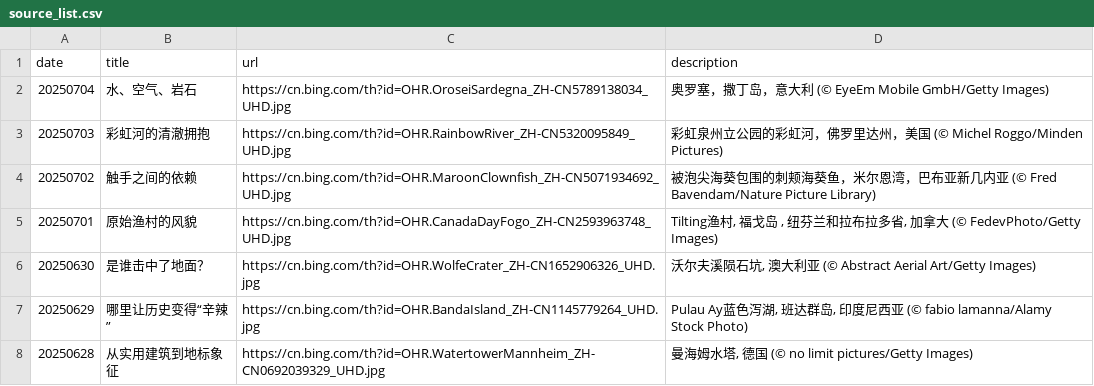
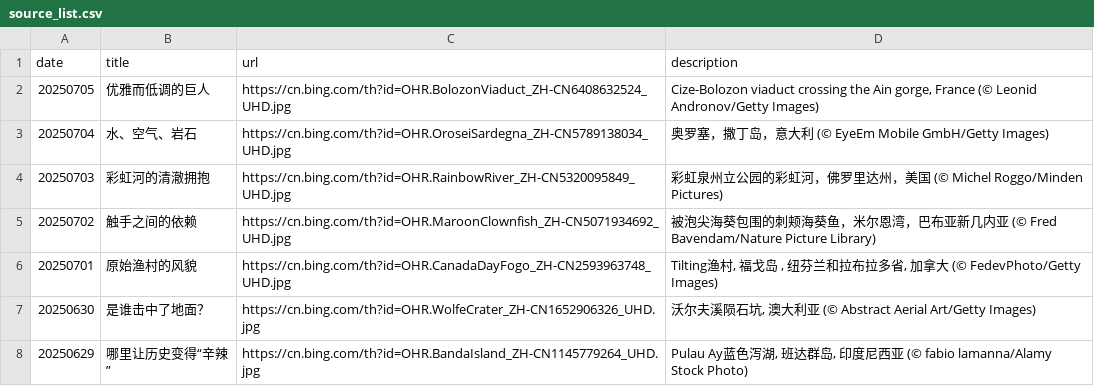
Before and after one commit to ddddavid-he/bing-wallpaper-fetcher, a CSV file: source_list.csv, drawn as a sheet; only a part is shown; the shorter side is filled out with more unchanged rows; the diff names each change by its address in the sheet, - before the commit and + after, or states it on an @@ line.

Commit message:
#Daily Update: source_list.csv 2025/07/05

```diff
--- a/source_list.csv
+++ b/source_list.csv
+row 2: 20250705 | 优雅而低调的巨人 | https://cn.bing.com/th?id=OHR.BolozonViaduct_ZH-CN6408632524_UHD.jpg | Cize-Bolozon viaduct crossing the Ain gorge, France (© Leonid Andronov/Getty Images)
```
